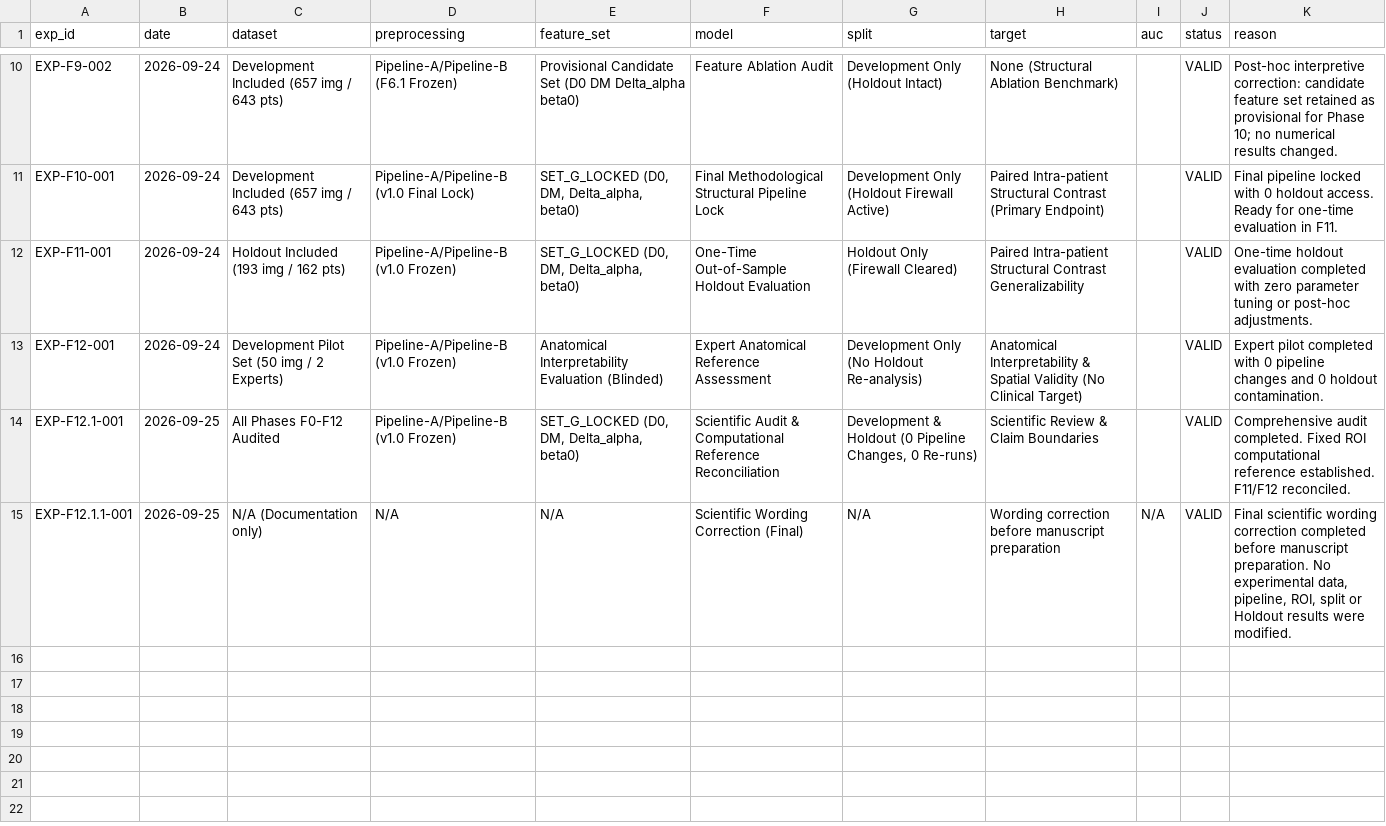
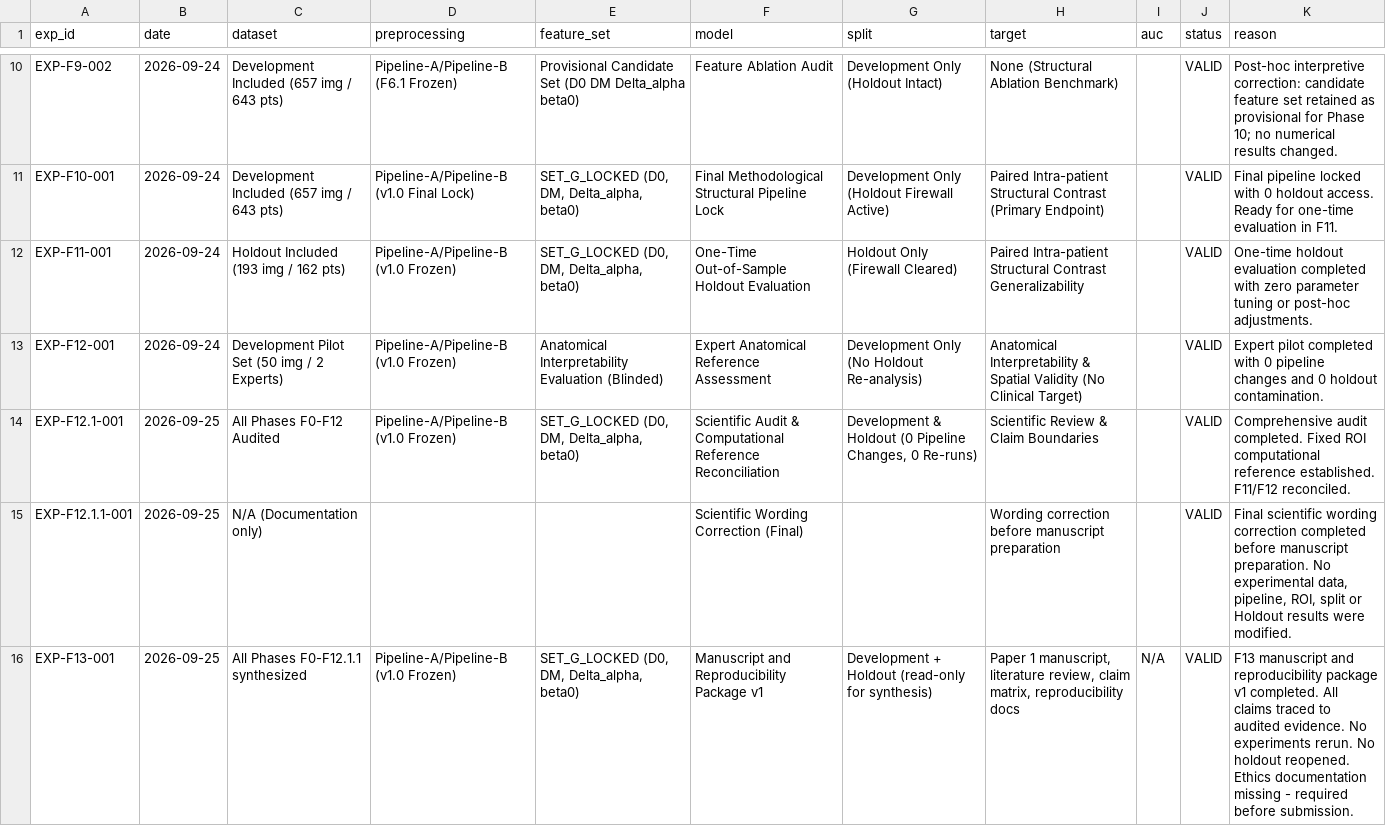
Before and after one commit to genaropass/Lattice-Bio, a CSV file: data/processed/experiment_ledger.csv, drawn as a sheet; only a part is shown, gaps mark what is left out.

Commit message:
F13: manuscript and reproducibility package v1

```diff
--- a/data/processed/experiment_ledger.csv
+++ b/data/processed/experiment_ledger.csv
@@ -14,2 +14,3 @@ EXP-F12-001,2026-09-24,Development Pilot Set (50 img / 2 Experts),Pipeline-A/Pip
 EXP-F12.1-001,2026-09-25,All Phases F0-F12 Audited,Pipeline-A/Pipeline-B (v1.0 Frozen),"SET_G_LOCKED (D0, DM, Delta_alpha, beta0)",Scientific Audit & Computational Reference Reconciliation,"Development & Holdout (0 Pipeline Changes, 0 Re-runs)",Scientific Review & Claim Boundaries,,VALID,Comprehensive audit completed. Fixed ROI computational reference established. F11/F12 reconciled.
-EXP-F12.1.1-001,2026-09-25,N/A (Documentation only),N/A,N/A,Scientific Wording Correction (Final),N/A,Wording correction before manuscript preparation,N/A,VALID,"Final scientific wording correction completed before manuscript preparation. No experimental data, pipeline, ROI, split or Holdout results were modified."
+EXP-F12.1.1-001,2026-09-25,N/A (Documentation only),,,Scientific Wording Correction (Final),,Wording correction before manuscript preparation,,VALID,"Final scientific wording correction completed before manuscript preparation. No experimental data, pipeline, ROI, split or Holdout results were modified."
+EXP-F13-001,2026-09-25,All Phases F0-F12.1.1 synthesized,Pipeline-A/Pipeline-B (v1.0 Frozen),"SET_G_LOCKED (D0, DM, Delta_alpha, beta0)",Manuscript and Reproducibility Package v1,Development + Holdout (read-only for synthesis),"Paper 1 manuscript, literature review, claim matrix, reproducibility docs",N/A,VALID,F13 manuscript and reproducibility package v1 completed. All claims traced to audited evidence. No experiments rerun. No holdout reopened. Ethics documentation missing - required before submission.
```
Also changed, not shown: 6 other files.
